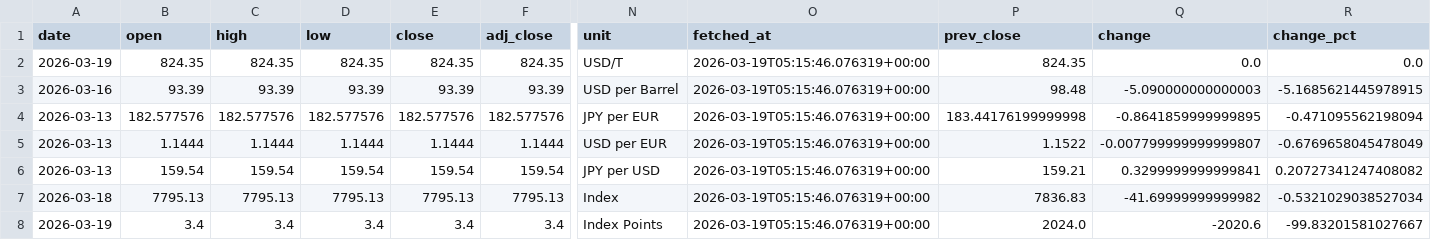
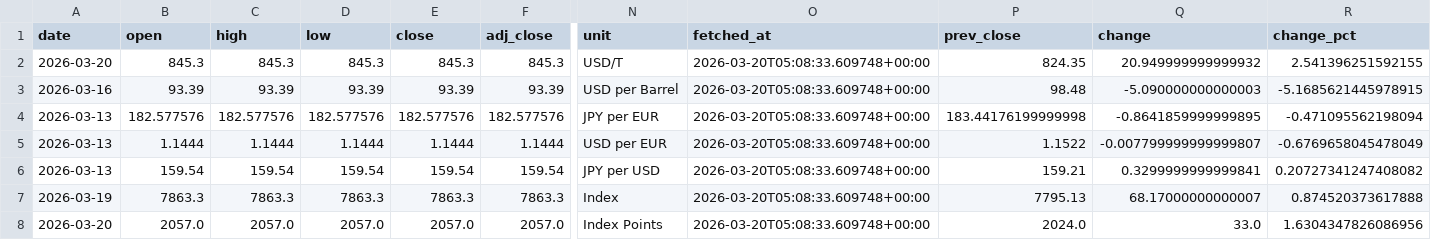
Before and after one commit to tomoki1982/Trend-Analysis, a CSV file: data/latest_snapshot.csv, drawn as a sheet; only a part is shown, gaps mark what is left out; removed rows and columns are numbered as before the commit, all else as after; rows hold the shown columns only; the diff names each change by its address in the sheet, - before the commit and + after, or states it on an @@ line.

```diff
--- a/data/latest_snapshot.csv
+++ b/data/latest_snapshot.csv
-A2 (date): 2026-03-19
+A2 (date): 2026-03-20
-B2 (open): 824.35
+B2 (open): 845.3
-C2 (high): 824.35
+C2 (high): 845.3
-D2 (low): 824.35
+D2 (low): 845.3
-E2 (close): 824.35
+E2 (close): 845.3
-F2 (adj_close): 824.35
+F2 (adj_close): 845.3
-O2:O6 (fetched_at): 2026-03-19T05:15:46.076319+00:00
+O2:O6 (fetched_at): 2026-03-20T05:08:33.609748+00:00
-Q2 (change): 0.0
+Q2 (change): 20.949999999999932
-R2 (change_pct): 0.0
+R2 (change_pct): 2.541396251592155
-row 7: 2026-03-18 | 7795.13 | 7795.13 | 7795.13 | 7795.13 | 7795.13 | Index | 2026-03-19T05:15:46.076319+00:00 | 7836.83 | -41.69999999999982 | -0.5321029038527034
+row 7: 2026-03-19 | 7863.3 | 7863.3 | 7863.3 | 7863.3 | 7863.3 | Index | 2026-03-20T05:08:33.609748+00:00 | 7795.13 | 68.17000000000007 | 0.874520373617888
-A8 (date): 2026-03-19
+A8 (date): 2026-03-20
-B8 (open): 3.4
+B8 (open): 2057.0
-C8 (high): 3.4
+C8 (high): 2057.0
-D8 (low): 3.4
+D8 (low): 2057.0
-E8 (close): 3.4
+E8 (close): 2057.0
-F8 (adj_close): 3.4
+F8 (adj_close): 2057.0
-O8 (fetched_at): 2026-03-19T05:15:46.076319+00:00
+O8 (fetched_at): 2026-03-20T05:08:33.609748+00:00
-Q8 (change): -2020.6
+Q8 (change): 33.0
-R8 (change_pct): -99.83201581027667
+R8 (change_pct): 1.6304347826086956
```
Also changed, not shown: data/history_daily_2026.csv.
